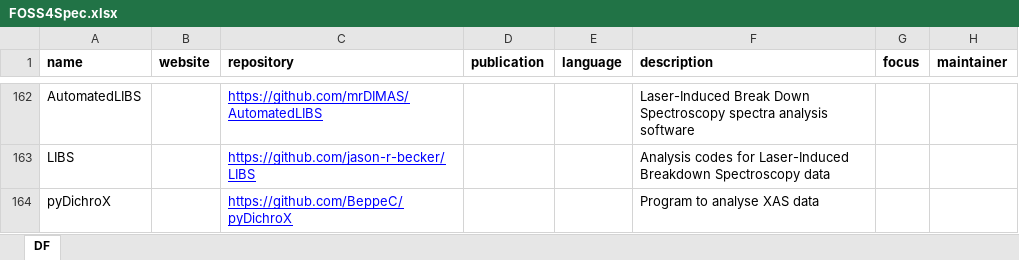
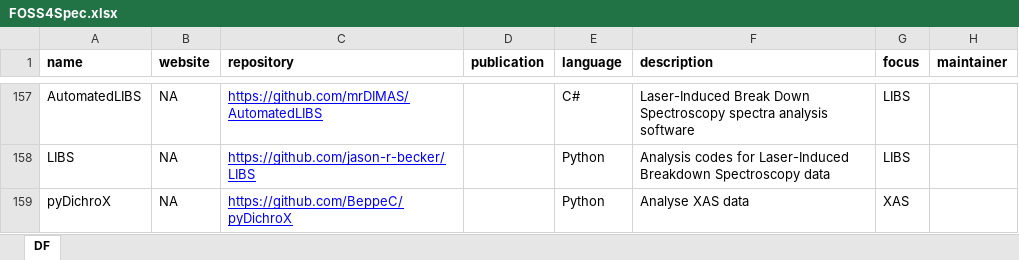
Before and after one commit to bryanhanson/FOSS4Spectroscopy, an Excel workbook: FOSS4Spec.xlsx, sheet DF, drawn as a sheet; only a part is shown, gaps mark what is left out; values as stored, in another font and other column widths than the file's, no borders; addresses are those after the commit; the diff covers the shown part only; the diff names each change by its address in the sheet, - before the commit and + after, or states it on an @@ line.

```diff
--- a/FOSS4Spec.xlsx (sheet DF)
+++ b/FOSS4Spec.xlsx (sheet DF)
-B157:B159 (website): (empty)
+B157:B159 (website): NA
-E157 (language): (empty)
+E157 (language): C#
-G157:G158 (focus): (empty)
+G157:G158 (focus): LIBS
-E158:E159 (language): (empty)
+E158:E159 (language): Python
-F159 (description): Program to analyse XAS data
+F159 (description): Analyse XAS data
-G159 (focus): (empty)
+G159 (focus): XAS
```
Also changed, not shown: 5 removed rows and 82 edited cells elsewhere in this sheet, 2 other files.
